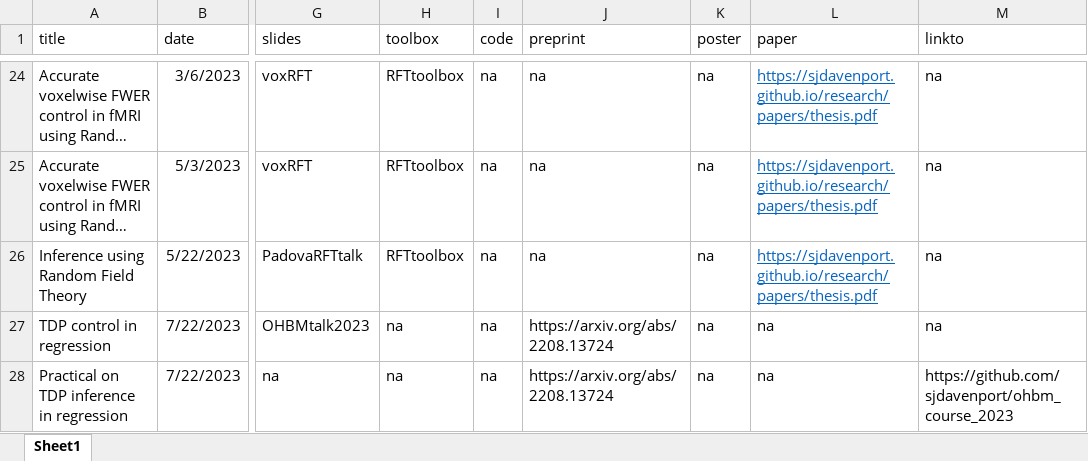
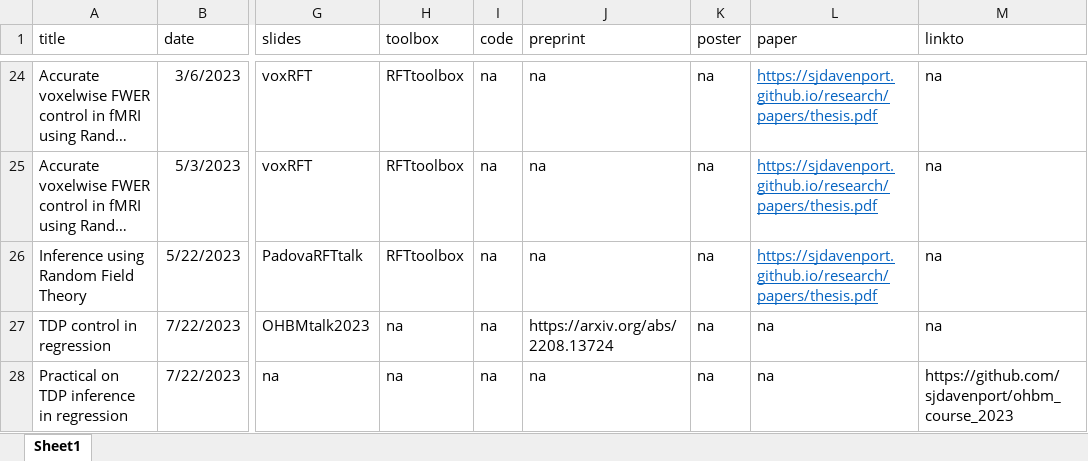
Before and after one commit to sjdavenport/sjdavenport.github.io, an Excel workbook: matlab/talkdata.xlsx, sheet Sheet1, drawn as a sheet; only a part is shown, gaps mark what is left out; long unchanged cells end in …; values as stored, in another font and other column widths than the file's, no borders; the diff names each change by its address in the sheet, - before the commit and + after, or states it on an @@ line.

```diff
--- a/matlab/talkdata.xlsx (sheet Sheet1)
+++ b/matlab/talkdata.xlsx (sheet Sheet1)
-J28 (preprint): https://arxiv.org/abs/2208.13724
+J28 (preprint): na
```
Also changed, not shown: 1 other file.
